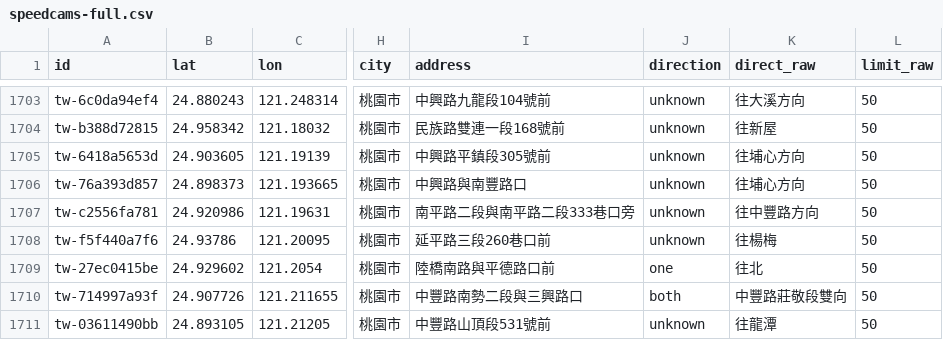
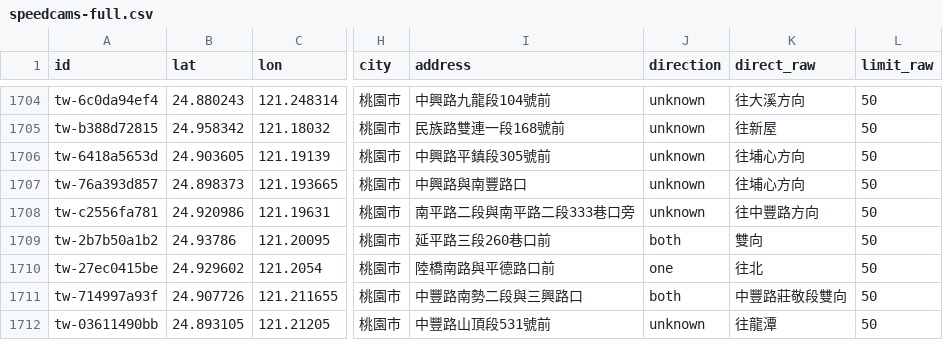
Before and after one commit to reegggllllaaaaa-cpu/touror-data, a CSV file: data/speedcams/speedcams-full.csv, drawn as a sheet; only a part is shown, gaps mark what is left out; addresses are those after the commit; the diff covers the shown part only; the diff names each change by its address in the sheet, - before the commit and + after, or states it on an @@ line.

```diff
--- a/data/speedcams/speedcams-full.csv
+++ b/data/speedcams/speedcams-full.csv
-A1709 (id): tw-f5f440a7f6
+A1709 (id): tw-2b7b50a1b2
-J1709 (direction): unknown
+J1709 (direction): both
-K1709 (direct_raw): 往楊梅
+K1709 (direct_raw): 雙向
```
Also changed, not shown: 4 added rows, 1 removed row and 3 edited cells elsewhere in this file, raw/speedcams/national_7320.csv, 3 other files.
